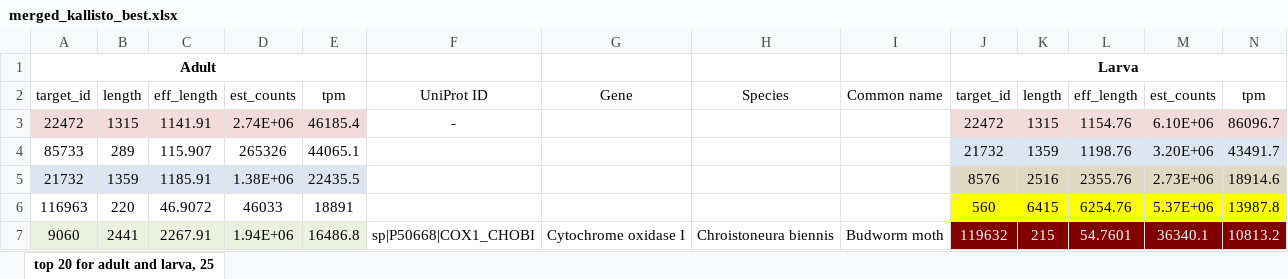
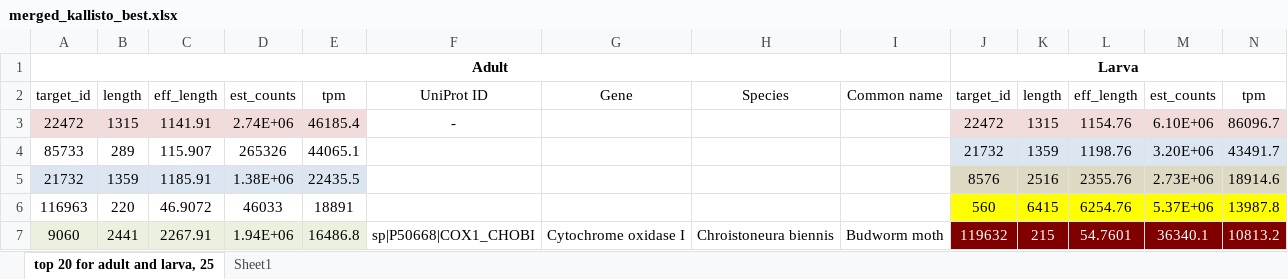
Before and after one commit to macmanes-lab/Lindsay, an Excel workbook: merged_kallisto_best.xlsx, sheet top 20 for adult and larva, 25, drawn as a sheet; only a part is shown; values as stored, in another font and other column widths than the file's, no borders; the diff names each change by its address in the sheet, - before the commit and + after, or states it on an @@ line.

```diff
--- a/merged_kallisto_best.xlsx (sheet top 20 for adult and larva, 25)
+++ b/merged_kallisto_best.xlsx (sheet top 20 for adult and larva, 25)
+sheet tab: Sheet1
-A1:E1 merged
+A1:I1 merged
```
Also changed, not shown: 6 other files.
